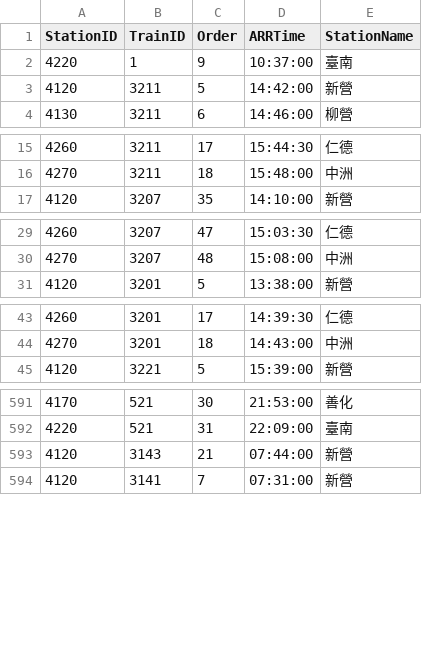
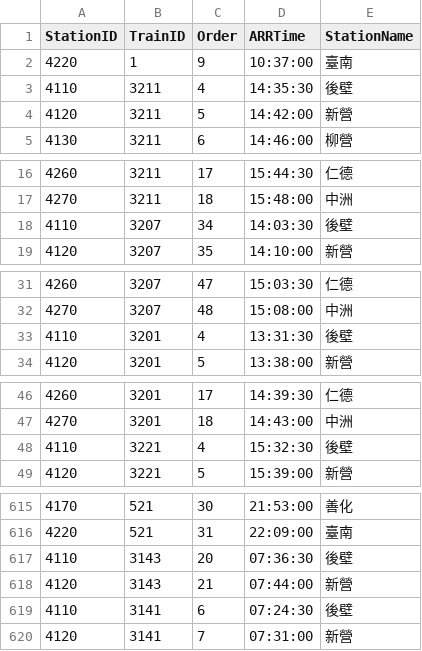
Before and after one commit to LittleFish-Coder/database-final-project, a CSV file: data/train_south_station.csv, drawn as a sheet; only a part is shown, gaps mark what is left out; the diff covers the shown part only.

Commit message:
add insert delete update feature with LIKE_BIKE and LIKE_TRAIN TABLE

```diff
--- a/data/train_south_station.csv
+++ b/data/train_south_station.csv
@@ -2,2 +2,3 @@ StationID,TrainID,Order,ARRTime,StationName
 4220,1,9,10:37:00,臺南
+4110,3211,4,14:35:30,後壁
 4120,3211,5,14:42:00,新營
@@ -16,2 +17,3 @@ StationID,TrainID,Order,ARRTime,StationName
 4270,3211,18,15:48:00,中洲
+4110,3207,34,14:03:30,後壁
 4120,3207,35,14:10:00,新營
@@ -30,2 +32,3 @@ StationID,TrainID,Order,ARRTime,StationName
 4270,3207,48,15:08:00,中洲
+4110,3201,4,13:31:30,後壁
 4120,3201,5,13:38:00,新營
@@ -44,2 +47,3 @@ StationID,TrainID,Order,ARRTime,StationName
 4270,3201,18,14:43:00,中洲
+4110,3221,4,15:32:30,後壁
 4120,3221,5,15:39:00,新營
@@ -592,3 +616,5 @@ StationID,TrainID,Order,ARRTime,StationName
 4220,521,31,22:09:00,臺南
+4110,3143,20,07:36:30,後壁
 4120,3143,21,07:44:00,新營
+4110,3141,6,07:24:30,後壁
 4120,3141,7,07:31:00,新營
```
Also changed, not shown: 32 added rows elsewhere in this file, data/train_north_station.csv, 8 other files.
